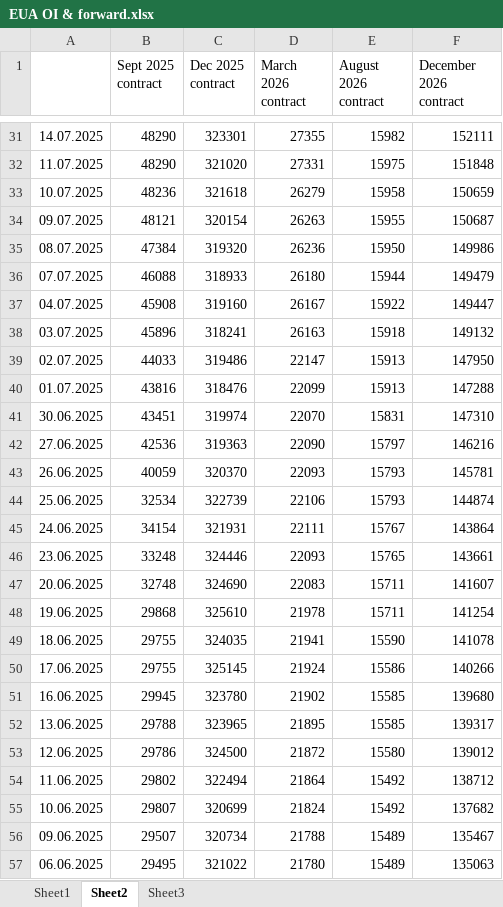
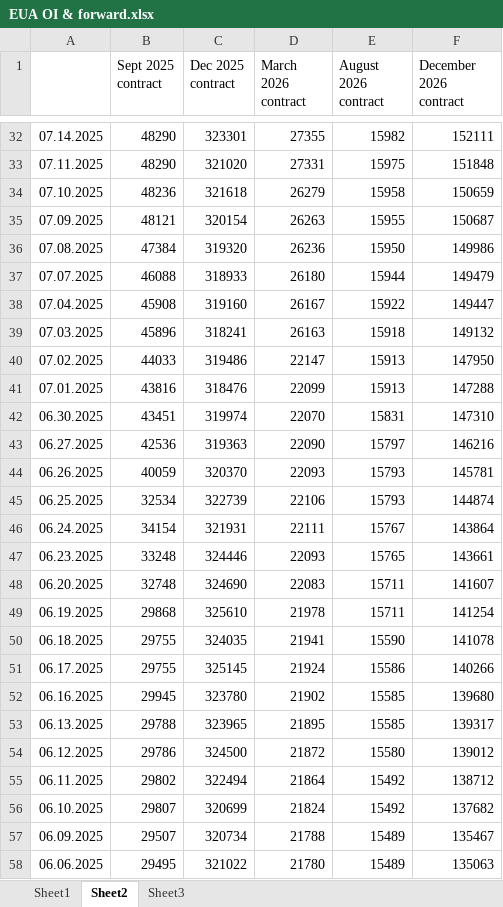
Before and after one commit to charlesgre/EUA-2-dashboard, an Excel workbook: EUA OI & forward.xlsx, sheet Sheet2, drawn as a sheet; only a part is shown, gaps mark what is left out; values as stored, in another font and other column widths than the file's, no borders; addresses are those after the commit; the diff covers the shown part only; the diff names each change by its address in the sheet, - before the commit and + after, or states it on an @@ line.

```diff
--- a/EUA OI & forward.xlsx (sheet Sheet2)
+++ b/EUA OI & forward.xlsx (sheet Sheet2)
-A32: 14.07.2025
+A32: 07.14.2025
-A33: 11.07.2025
+A33: 07.11.2025
-A34: 10.07.2025
+A34: 07.10.2025
-A35: 09.07.2025
+A35: 07.09.2025
-A36: 08.07.2025
+A36: 07.08.2025
-A38: 04.07.2025
+A38: 07.04.2025
-A39: 03.07.2025
+A39: 07.03.2025
-A40: 02.07.2025
+A40: 07.02.2025
-A41: 01.07.2025
+A41: 07.01.2025
-A42: 30.06.2025
+A42: 06.30.2025
-A43: 27.06.2025
+A43: 06.27.2025
-A44: 26.06.2025
+A44: 06.26.2025
-A45: 25.06.2025
+A45: 06.25.2025
-A46: 24.06.2025
+A46: 06.24.2025
-A47: 23.06.2025
+A47: 06.23.2025
-A48: 20.06.2025
+A48: 06.20.2025
-A49: 19.06.2025
+A49: 06.19.2025
-A50: 18.06.2025
+A50: 06.18.2025
-A51: 17.06.2025
+A51: 06.17.2025
-A52: 16.06.2025
+A52: 06.16.2025
-A53: 13.06.2025
+A53: 06.13.2025
-A54: 12.06.2025
+A54: 06.12.2025
-A55: 11.06.2025
+A55: 06.11.2025
-A56: 10.06.2025
+A56: 06.10.2025
-A57: 09.06.2025
+A57: 06.09.2025
```
Also changed, not shown: 2 added rows, 1 removed row and 222 edited cells elsewhere in this sheet, sheet Sheet1, Gas storages.xlsx.
